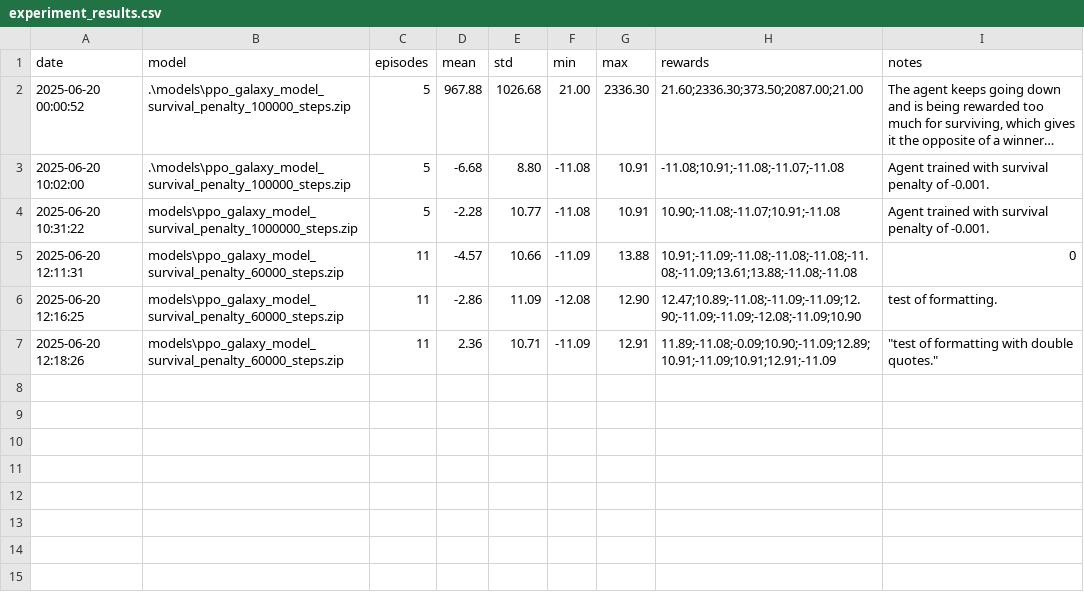
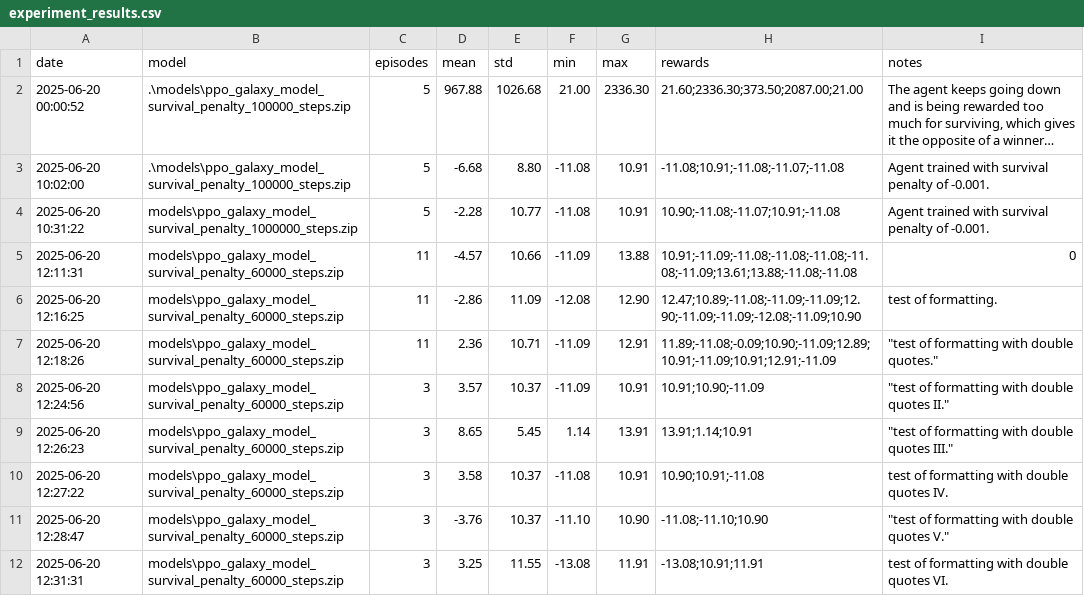
Before and after one commit to nicurrego/Galaxy_arena, a CSV file: logs/experiment_results.csv, drawn as a sheet; long unchanged cells end in ….

Commit message:
fix(utils): wrap notes (and all fields) in double quotes and auto-create log folder

```diff
--- a/logs/experiment_results.csv
+++ b/logs/experiment_results.csv
@@ -7 +7,6 @@ date,model,episodes,mean,std,min,max,rewards,notes
 2025-06-20 12:18:26,models\ppo_galaxy_model_survival_penalty_60000_steps.zip,11,2.36,10.71,-11.09,12.91,11.89;-11.08;-0.09;10.90;-11.09;12.89;10.91;-11.09;10.91;12.91;-11.09,"""test of formatting with double quotes."""
+2025-06-20 12:24:56,models\ppo_galaxy_model_survival_penalty_60000_steps.zip,3,3.57,10.37,-11.09,10.91,10.91;10.90;-11.09,"""test of formatting with double quotes II."""
+2025-06-20 12:26:23,models\ppo_galaxy_model_survival_penalty_60000_steps.zip,3,8.65,5.45,1.14,13.91,13.91;1.14;10.91,"""test of formatting with double quotes III."""
+2025-06-20 12:27:22,models\ppo_galaxy_model_survival_penalty_60000_steps.zip,3,3.58,10.37,-11.08,10.91,10.90;10.91;-11.08,test of formatting with double quotes IV.
+2025-06-20 12:28:47,models\ppo_galaxy_model_survival_penalty_60000_steps.zip,3,-3.76,10.37,-11.10,10.90,-11.08;-11.10;10.90,"""test of formatting with double quotes V."""
+"2025-06-20 12:31:31","models\ppo_galaxy_model_survival_penalty_60000_steps.zip","3","3.25","11.55","-13.08","11.91","-13.08;10.91;11.91","test of formatting with double quotes VI."
```
Also changed, not shown: 2 other files.
